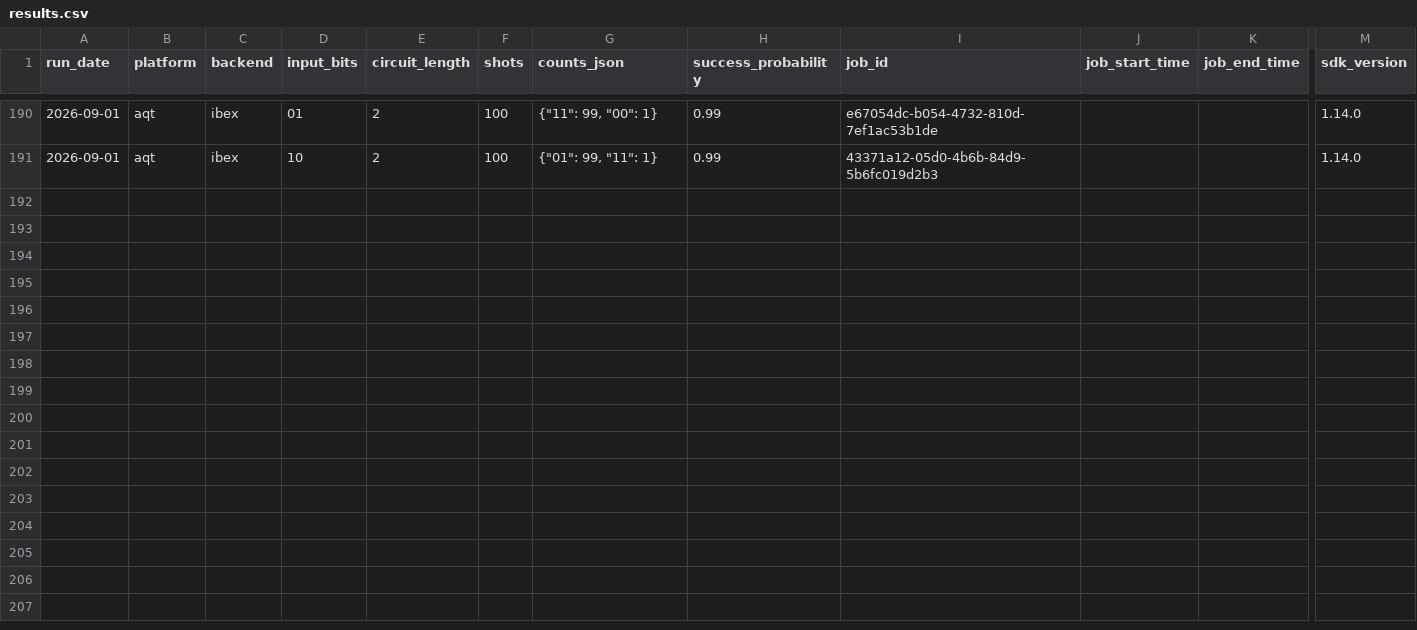
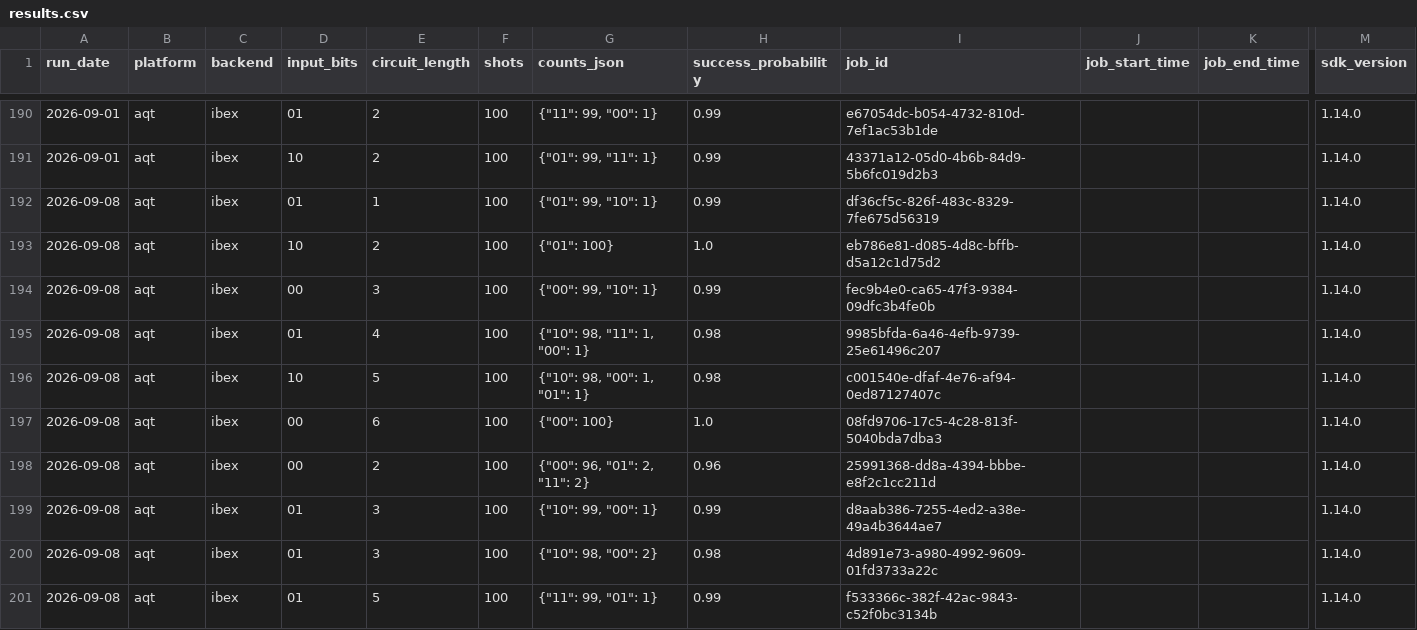
Before and after one commit to InsightSoftmax/quantum-stability, a CSV file: data/aqt/results.csv, drawn as a sheet; only a part is shown, gaps mark what is left out; rows hold the shown columns only; the diff names each change by its address in the sheet, - before the commit and + after, or states it on an @@ line.

```diff
--- a/data/aqt/results.csv
+++ b/data/aqt/results.csv
+row 192: 2026-09-08 | aqt | ibex | 01 | 1 | 100 | {"01": 99, "10": 1} | 0.99 | df36cf5c-826f-483c-8329-7fe675d56319 |  |  | 1.14.0
+row 193: 2026-09-08 | aqt | ibex | 10 | 2 | 100 | {"01": 100} | 1.0 | eb786e81-d085-4d8c-bffb-d5a12c1d75d2 |  |  | 1.14.0
+row 194: 2026-09-08 | aqt | ibex | 00 | 3 | 100 | {"00": 99, "10": 1} | 0.99 | fec9b4e0-ca65-47f3-9384-09dfc3b4fe0b |  |  | 1.14.0
+row 195: 2026-09-08 | aqt | ibex | 01 | 4 | 100 | {"10": 98, "11": 1, "00": 1} | 0.98 | 9985bfda-6a46-4efb-9739-25e61496c207 |  |  | 1.14.0
+row 196: 2026-09-08 | aqt | ibex | 10 | 5 | 100 | {"10": 98, "00": 1, "01": 1} | 0.98 | c001540e-dfaf-4e76-af94-0ed87127407c |  |  | 1.14.0
+row 197: 2026-09-08 | aqt | ibex | 00 | 6 | 100 | {"00": 100} | 1.0 | 08fd9706-17c5-4c28-813f-5040bda7dba3 |  |  | 1.14.0
+row 198: 2026-09-08 | aqt | ibex | 00 | 2 | 100 | {"00": 96, "01": 2, "11": 2} | 0.96 | 25991368-dd8a-4394-bbbe-e8f2c1cc211d |  |  | 1.14.0
+row 199: 2026-09-08 | aqt | ibex | 01 | 3 | 100 | {"10": 99, "00": 1} | 0.99 | d8aab386-7255-4ed2-a38e-49a4b3644ae7 |  |  | 1.14.0
+row 200: 2026-09-08 | aqt | ibex | 01 | 3 | 100 | {"10": 98, "00": 2} | 0.98 | 4d891e73-a980-4992-9609-01fd3733a22c |  |  | 1.14.0
+row 201: 2026-09-08 | aqt | ibex | 01 | 5 | 100 | {"11": 99, "01": 1} | 0.99 | f533366c-382f-42ac-9843-c52f0bc3134b |  |  | 1.14.0
```
Also changed, not shown: data/aqt_braket/results.csv, 2 other files.
